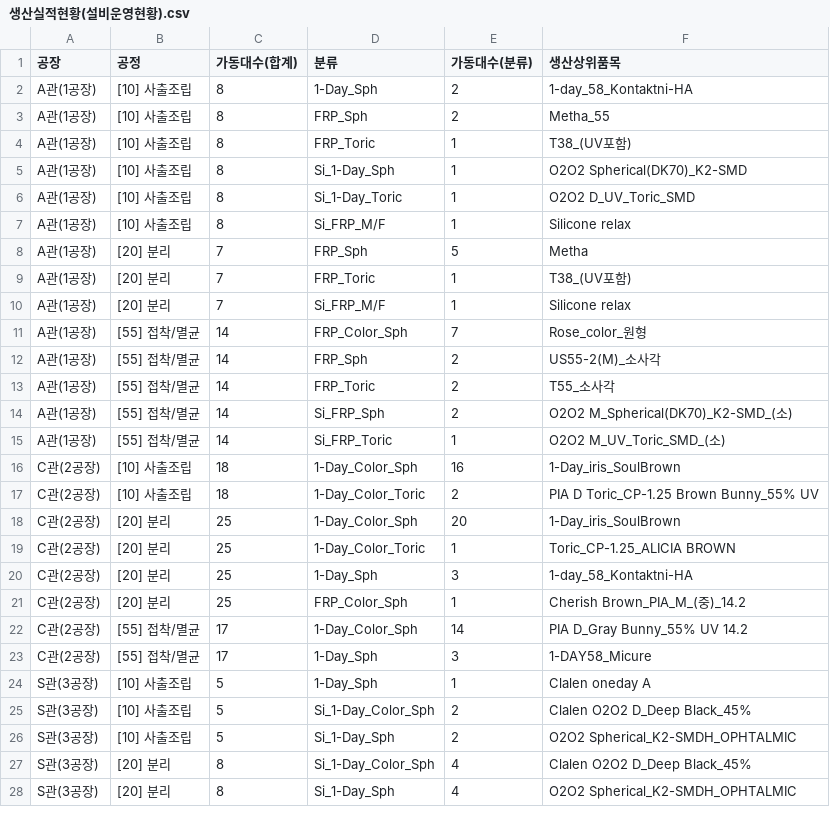
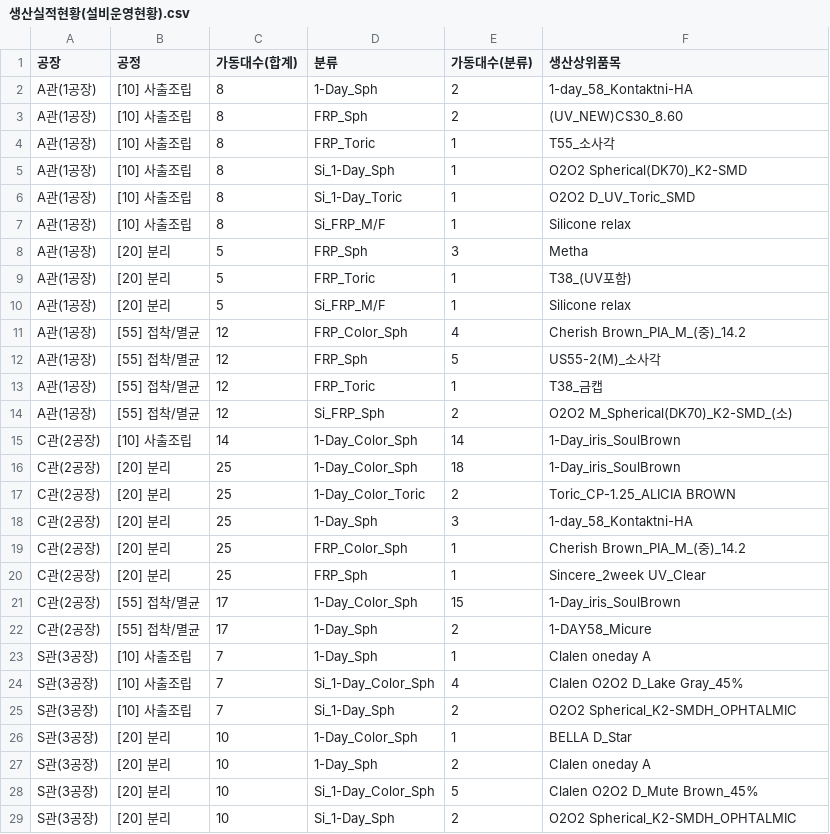
Before and after one commit to lcmin16-prog/Production_Dashboard, a CSV file: 생산실적현황(설비운영현황).csv, drawn as a sheet; only a part is shown; the diff covers the shown part only.

```diff
--- a/생산실적현황(설비운영현황).csv
+++ b/생산실적현황(설비운영현황).csv
@@ -2,4 +2,4 @@
 A관(1공장),[10] 사출조립,8,1-Day_Sph,2,1-day_58_Kontaktni-HA
-A관(1공장),[10] 사출조립,8,FRP_Sph,2,Metha_55
-A관(1공장),[10] 사출조립,8,FRP_Toric,1,T38_(UV포함)
+A관(1공장),[10] 사출조립,8,FRP_Sph,2,(UV_NEW)CS30_8.60
+A관(1공장),[10] 사출조립,8,FRP_Toric,1,T55_소사각
 A관(1공장),[10] 사출조립,8,Si_1-Day_Sph,1,O2O2 Spherical(DK70)_K2-SMD
@@ -7,22 +7,23 @@ A관(1공장),[10] 사출조립,8,Si_1-Day_Toric,1,O2O2 D_UV_Toric_SMD
 A관(1공장),[10] 사출조립,8,Si_FRP_M/F,1,Silicone relax
-A관(1공장),[20] 분리,7,FRP_Sph,5,Metha
-A관(1공장),[20] 분리,7,FRP_Toric,1,T38_(UV포함)
-A관(1공장),[20] 분리,7,Si_FRP_M/F,1,Silicone relax
-A관(1공장),[55] 접착/멸균,14,FRP_Color_Sph,7,Rose_color_원형
-A관(1공장),[55] 접착/멸균,14,FRP_Sph,2,US55-2(M)_소사각
-A관(1공장),[55] 접착/멸균,14,FRP_Toric,2,T55_소사각
-A관(1공장),[55] 접착/멸균,14,Si_FRP_Sph,2,O2O2 M_Spherical(DK70)_K2-SMD_(소)
-A관(1공장),[55] 접착/멸균,14,Si_FRP_Toric,1,O2O2 M_UV_Toric_SMD_(소)
-C관(2공장),[10] 사출조립,18,1-Day_Color_Sph,16,1-Day_iris_SoulBrown
-C관(2공장),[10] 사출조립,18,1-Day_Color_Toric,2,PIA D Toric_CP-1.25 Brown Bunny_55% UV
-C관(2공장),[20] 분리,25,1-Day_Color_Sph,20,1-Day_iris_SoulBrown
-C관(2공장),[20] 분리,25,1-Day_Color_Toric,1,Toric_CP-1.25_ALICIA BROWN
+A관(1공장),[20] 분리,5,FRP_Sph,3,Metha
+A관(1공장),[20] 분리,5,FRP_Toric,1,T38_(UV포함)
+A관(1공장),[20] 분리,5,Si_FRP_M/F,1,Silicone relax
+A관(1공장),[55] 접착/멸균,12,FRP_Color_Sph,4,Cherish Brown_PIA_M_(중)_14.2
+A관(1공장),[55] 접착/멸균,12,FRP_Sph,5,US55-2(M)_소사각
+A관(1공장),[55] 접착/멸균,12,FRP_Toric,1,T38_금캡
+A관(1공장),[55] 접착/멸균,12,Si_FRP_Sph,2,O2O2 M_Spherical(DK70)_K2-SMD_(소)
+C관(2공장),[10] 사출조립,14,1-Day_Color_Sph,14,1-Day_iris_SoulBrown
+C관(2공장),[20] 분리,25,1-Day_Color_Sph,18,1-Day_iris_SoulBrown
+C관(2공장),[20] 분리,25,1-Day_Color_Toric,2,Toric_CP-1.25_ALICIA BROWN
 C관(2공장),[20] 분리,25,1-Day_Sph,3,1-day_58_Kontaktni-HA
 C관(2공장),[20] 분리,25,FRP_Color_Sph,1,Cherish Brown_PIA_M_(중)_14.2
-C관(2공장),[55] 접착/멸균,17,1-Day_Color_Sph,14,PIA D_Gray Bunny_55% UV 14.2
-C관(2공장),[55] 접착/멸균,17,1-Day_Sph,3,1-DAY58_Micure
-S관(3공장),[10] 사출조립,5,1-Day_Sph,1,Clalen oneday A
-S관(3공장),[10] 사출조립,5,Si_1-Day_Color_Sph,2,Clalen O2O2 D_Deep Black_45%
-S관(3공장),[10] 사출조립,5,Si_1-Day_Sph,2,O2O2 Spherical_K2-SMDH_OPHTALMIC
-S관(3공장),[20] 분리,8,Si_1-Day_Color_Sph,4,Clalen O2O2 D_Deep Black_45%
-S관(3공장),[20] 분리,8,Si_1-Day_Sph,4,O2O2 Spherical_K2-SMDH_OPHTALMIC
+C관(2공장),[20] 분리,25,FRP_Sph,1,Sincere_2week UV_Clear
+C관(2공장),[55] 접착/멸균,17,1-Day_Color_Sph,15,1-Day_iris_SoulBrown
+C관(2공장),[55] 접착/멸균,17,1-Day_Sph,2,1-DAY58_Micure
+S관(3공장),[10] 사출조립,7,1-Day_Sph,1,Clalen oneday A
+S관(3공장),[10] 사출조립,7,Si_1-Day_Color_Sph,4,Clalen O2O2 D_Lake Gray_45%
+S관(3공장),[10] 사출조립,7,Si_1-Day_Sph,2,O2O2 Spherical_K2-SMDH_OPHTALMIC
+S관(3공장),[20] 분리,10,1-Day_Color_Sph,1,BELLA D_Star
+S관(3공장),[20] 분리,10,1-Day_Sph,2,Clalen oneday A
+S관(3공장),[20] 분리,10,Si_1-Day_Color_Sph,5,Clalen O2O2 D_Mute Brown_45%
+S관(3공장),[20] 분리,10,Si_1-Day_Sph,2,O2O2 Spherical_K2-SMDH_OPHTALMIC
```
Also changed, not shown: 1 added row and 5 edited cells elsewhere in this file, 3 other files.
